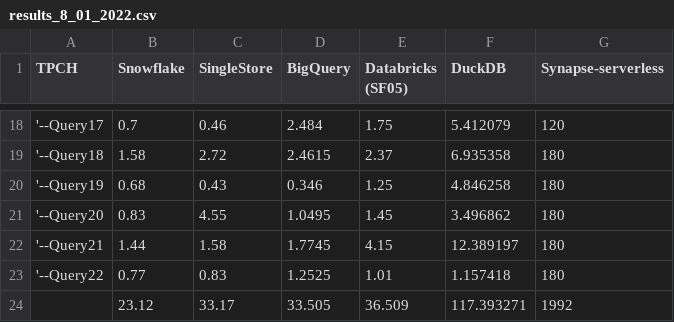
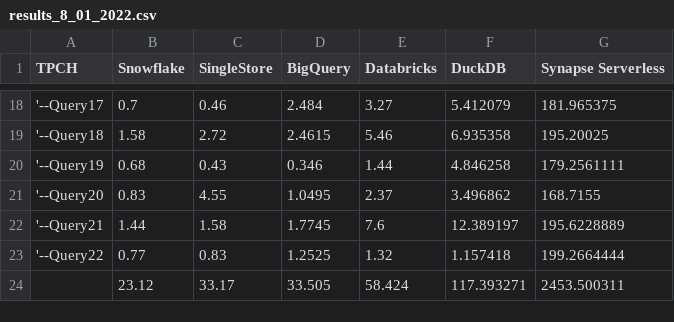
Before and after one commit to djouallah/Testing_BI_Engine, a CSV file: results_8_01_2022.csv, drawn as a sheet; only a part is shown, gaps mark what is left out; the diff covers the shown part only.

Commit message:
Add files via upload
updated databricks now using the same dataset as the Other engines

```diff
--- a/results_8_01_2022.csv
+++ b/results_8_01_2022.csv
@@ -1 +1 @@
-TPCH,Snowflake,SingleStore,BigQuery,Databricks (SF05),DuckDB,Synapse-serverless
+TPCH,Snowflake,SingleStore,BigQuery,Databricks,DuckDB,Synapse Serverless
@@ -18,7 +18,7 @@
-'--Query17,0.7,0.46,2.484,1.75,5.412079,120
-'--Query18,1.58,2.72,2.4615,2.37,6.935358,180
-'--Query19,0.68,0.43,0.346,1.25,4.846258,180
-'--Query20,0.83,4.55,1.0495,1.45,3.496862,180
-'--Query21,1.44,1.58,1.7745,4.15,12.389197,180
-'--Query22,0.77,0.83,1.2525,1.01,1.157418,180
-,23.12,33.17,33.505,36.509,117.393271,1992
+'--Query17,0.7,0.46,2.484,3.27,5.412079,181.965375
+'--Query18,1.58,2.72,2.4615,5.46,6.935358,195.20025
+'--Query19,0.68,0.43,0.346,1.44,4.846258,179.2561111
+'--Query20,0.83,4.55,1.0495,2.37,3.496862,168.7155
+'--Query21,1.44,1.58,1.7745,7.6,12.389197,195.6228889
+'--Query22,0.77,0.83,1.2525,1.32,1.157418,199.2664444
+,23.12,33.17,33.505,58.424,117.393271,2453.500311
```
Also changed, not shown: 31 edited cells elsewhere in this file.
